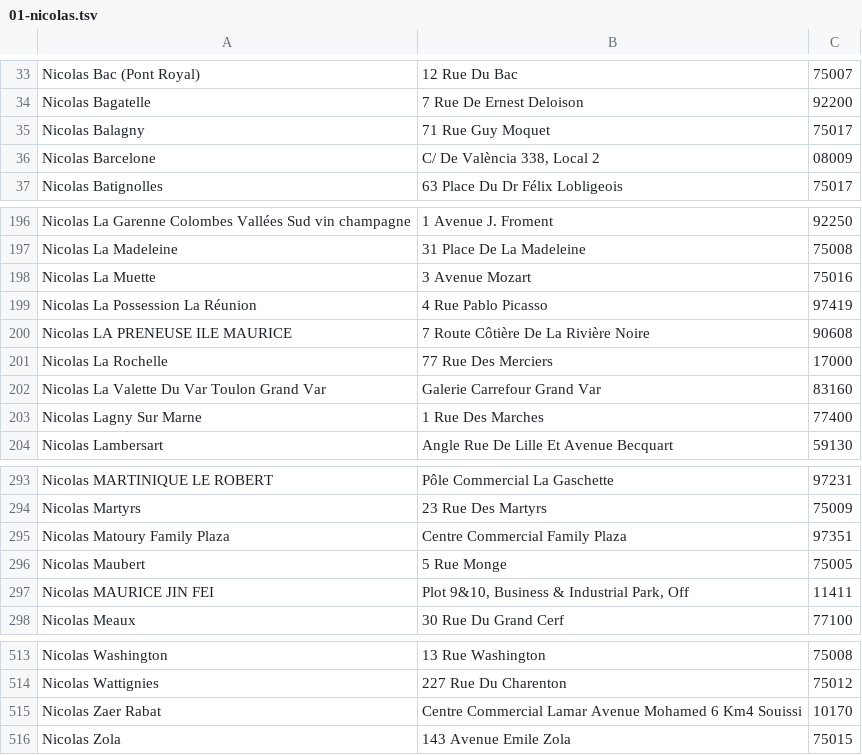
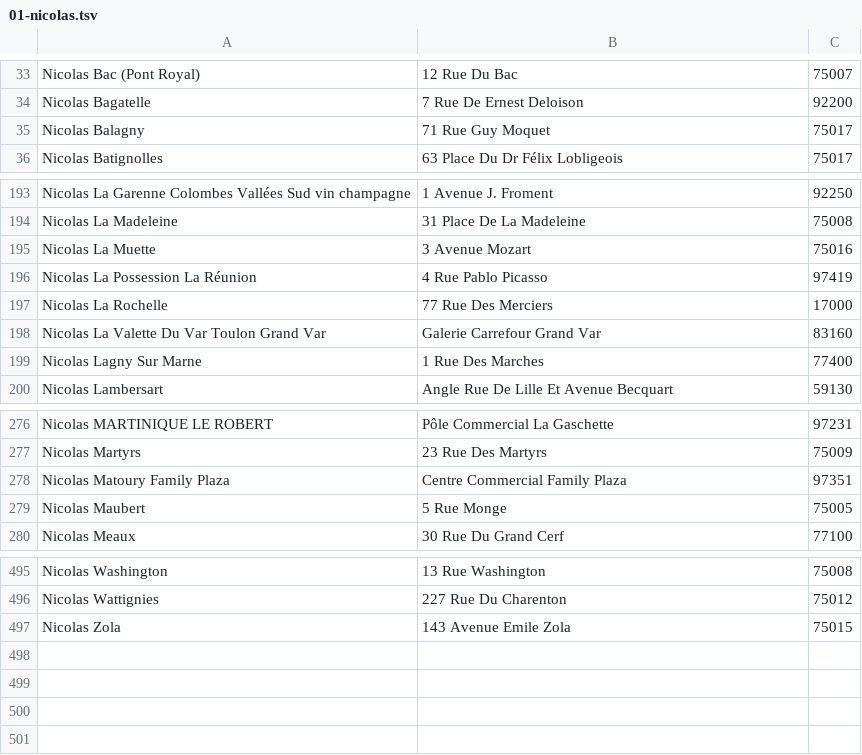
Before and after one commit to damiendambassador/jarvis-starter-kit, a TSV file: livrables/applications/carte-prospection/imports/01-nicolas.tsv, drawn as a sheet; only a part is shown, gaps mark what is left out; the diff covers the shown part only; the diff names each change by its address in the sheet, - before the commit and + after, or states it on an @@ line.

```diff
--- a/livrables/applications/carte-prospection/imports/01-nicolas.tsv
+++ b/livrables/applications/carte-prospection/imports/01-nicolas.tsv
-row 36: Nicolas Barcelone | C/ De València 338, Local 2 | 08009
-row 200: Nicolas LA PRENEUSE ILE MAURICE | 7 Route Côtière De La Rivière Noire | 90608
-row 297: Nicolas MAURICE JIN FEI | Plot 9&10, Business & Industrial Park, Off | 11411
-row 515: Nicolas Zaer Rabat | Centre Commercial Lamar Avenue Mohamed 6 Km4 Souissi | 10170
```
Also changed, not shown: 15 removed rows elsewhere in this file, livrables/applications/carte-prospection/imports/06-intercaves.tsv, 3 other files.
